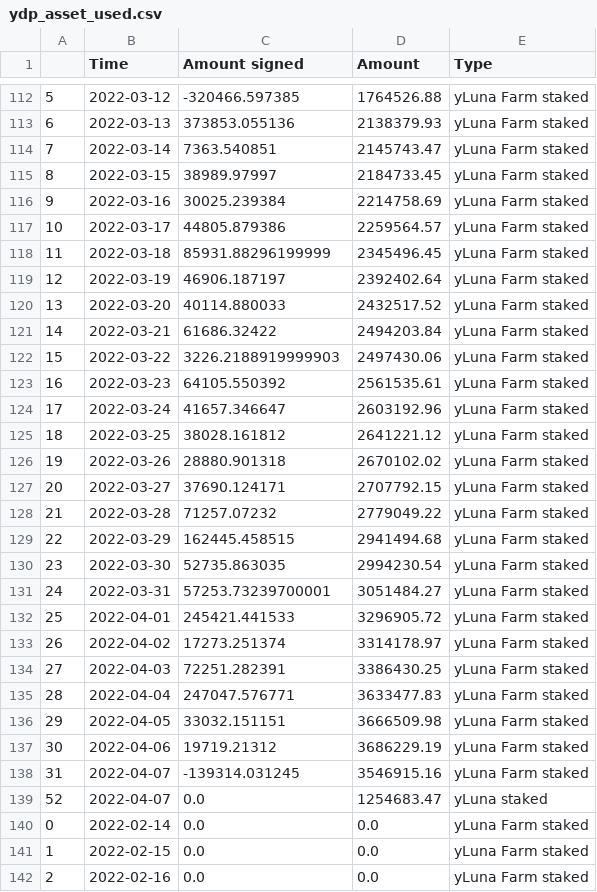
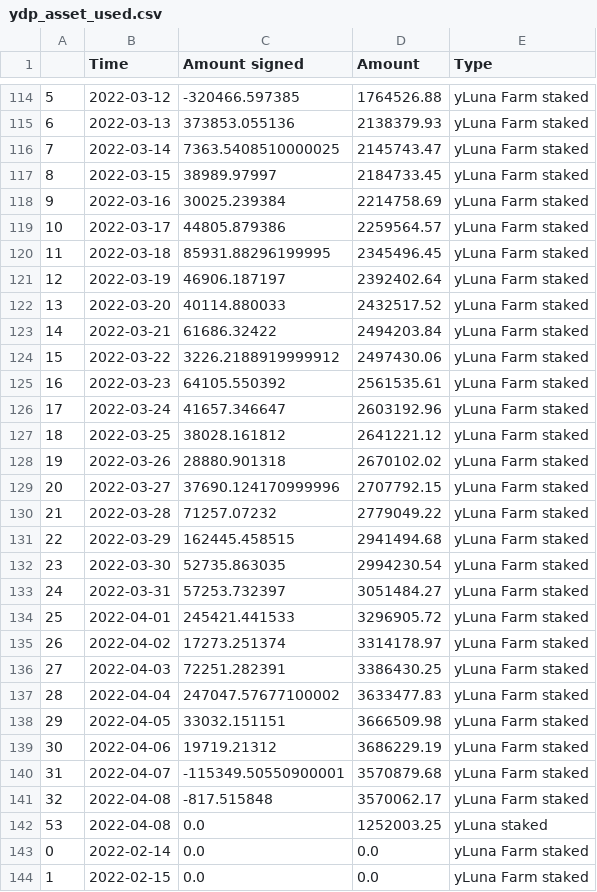
Before and after one commit to IncioMan/prism_analytics, a CSV file: data/processed/ydp_asset_used.csv, drawn as a sheet; only a part is shown, gaps mark what is left out; the shorter side is filled out with more unchanged rows; addresses are those after the commit; the diff covers the shown part only; the diff names each change by its address in the sheet, - before the commit and + after, or states it on an @@ line.

```diff
--- a/data/processed/ydp_asset_used.csv
+++ b/data/processed/ydp_asset_used.csv
-C116 (Amount signed): 7363.540851
+C116 (Amount signed): 7363.5408510000025
-C120 (Amount signed): 85931.88296199999
+C120 (Amount signed): 85931.88296199995
-C124 (Amount signed): 3226.2188919999903
+C124 (Amount signed): 3226.2188919999912
-C129 (Amount signed): 37690.124171
+C129 (Amount signed): 37690.124170999996
-C133 (Amount signed): 57253.73239700001
+C133 (Amount signed): 57253.732397
-C137 (Amount signed): 247047.576771
+C137 (Amount signed): 247047.57677100002
-C140 (Amount signed): -139314.031245
+C140 (Amount signed): -115349.50550900001
-D140 (Amount): 3546915.16
+D140 (Amount): 3570879.68
+row 141: 32 | 2022-04-08 | -817.515848 | 3570062.17 | yLuna Farm staked
@@ column A renumbered in row 142 @@
-B142 (Time): 2022-04-07
+B142 (Time): 2022-04-08
-D142 (Amount): 1254683.47
+D142 (Amount): 1252003.25
```
Also changed, not shown: 2 added rows and 21 edited cells elsewhere in this file, data/processed/amps_activity.csv, data/processed/aprs.csv, 8 other files.
